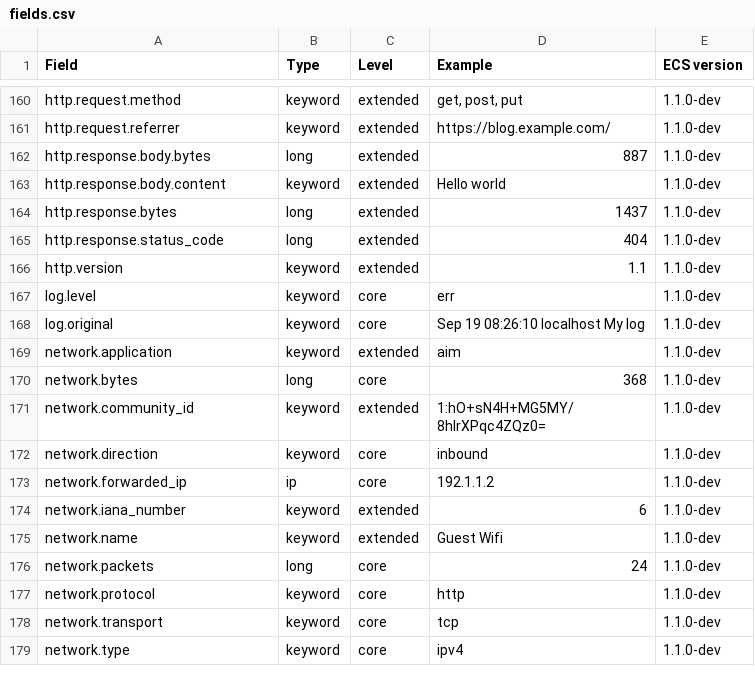
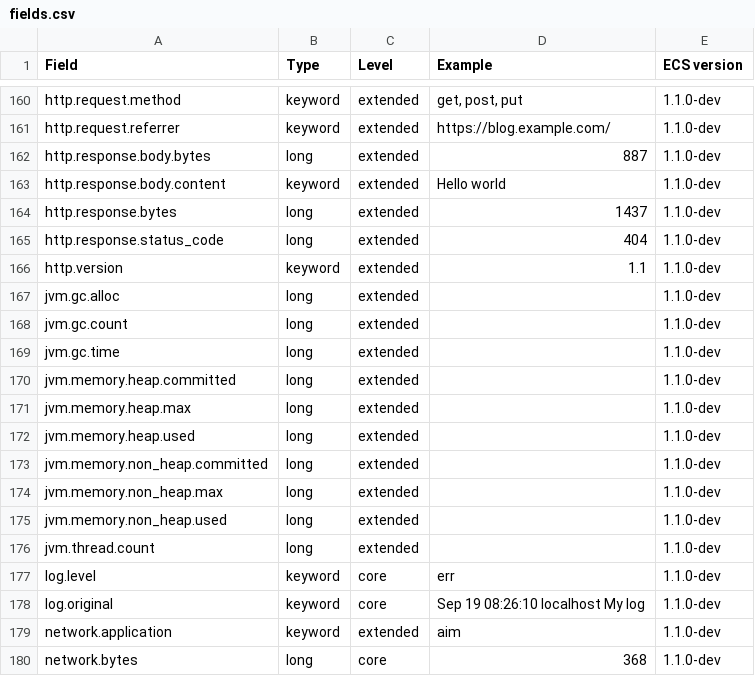
Before and after one commit to elastic/ecs, a CSV file: generated/csv/fields.csv, drawn as a sheet; only a part is shown, gaps mark what is left out; the shorter side is filled out with more unchanged rows; the diff names each change by its address in the sheet, - before the commit and + after, or states it on an @@ line.

Commit message:
Introduce 'jvm' field set

```diff
--- a/generated/csv/fields.csv
+++ b/generated/csv/fields.csv
+row 167: jvm.gc.alloc | long | extended |  | 1.1.0-dev
+row 168: jvm.gc.count | long | extended |  | 1.1.0-dev
+row 169: jvm.gc.time | long | extended |  | 1.1.0-dev
+row 170: jvm.memory.heap.committed | long | extended |  | 1.1.0-dev
+row 171: jvm.memory.heap.max | long | extended |  | 1.1.0-dev
+row 172: jvm.memory.heap.used | long | extended |  | 1.1.0-dev
+row 173: jvm.memory.non_heap.committed | long | extended |  | 1.1.0-dev
+row 174: jvm.memory.non_heap.max | long | extended |  | 1.1.0-dev
+row 175: jvm.memory.non_heap.used | long | extended |  | 1.1.0-dev
+row 176: jvm.thread.count | long | extended |  | 1.1.0-dev
```
Also changed, not shown: 10 other files.
